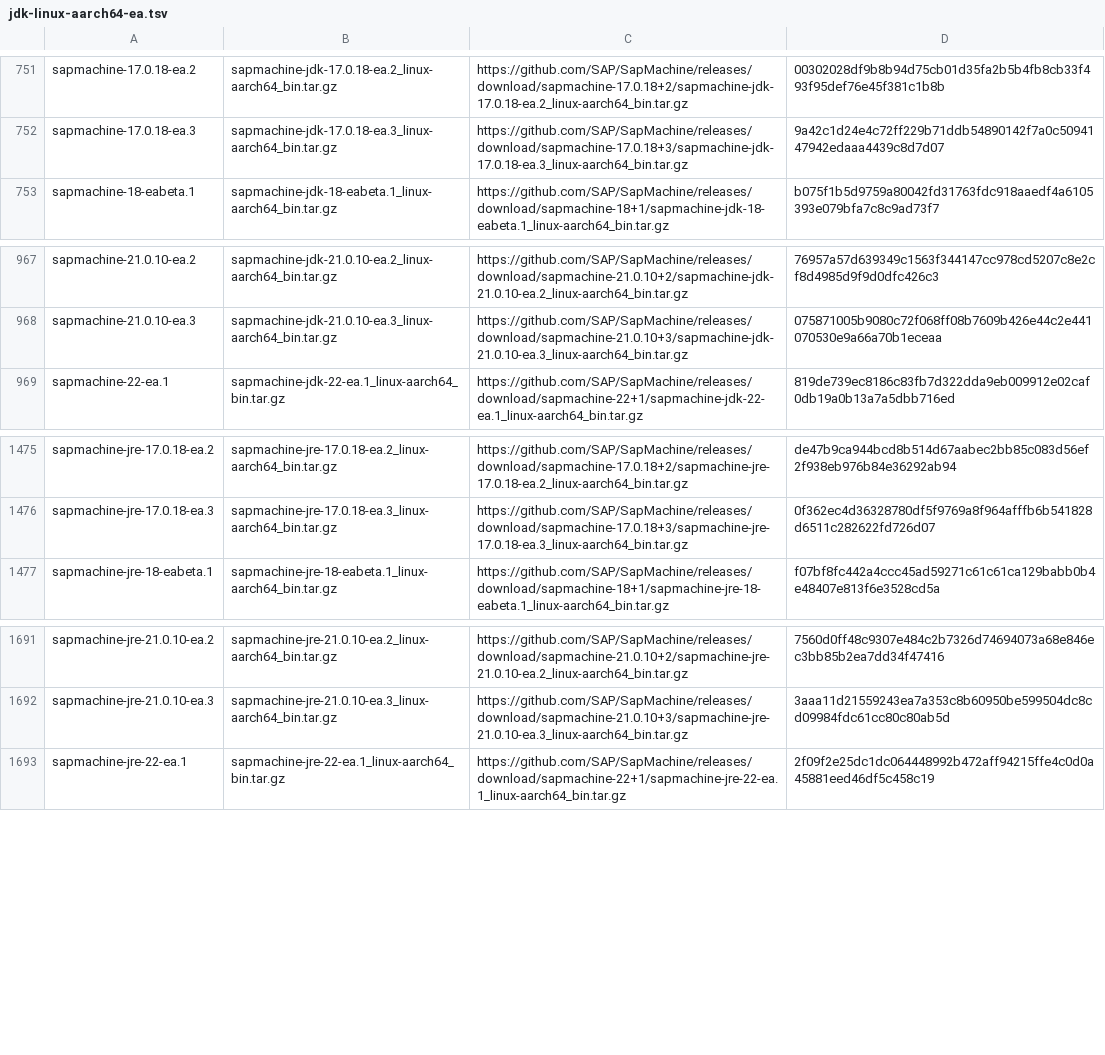
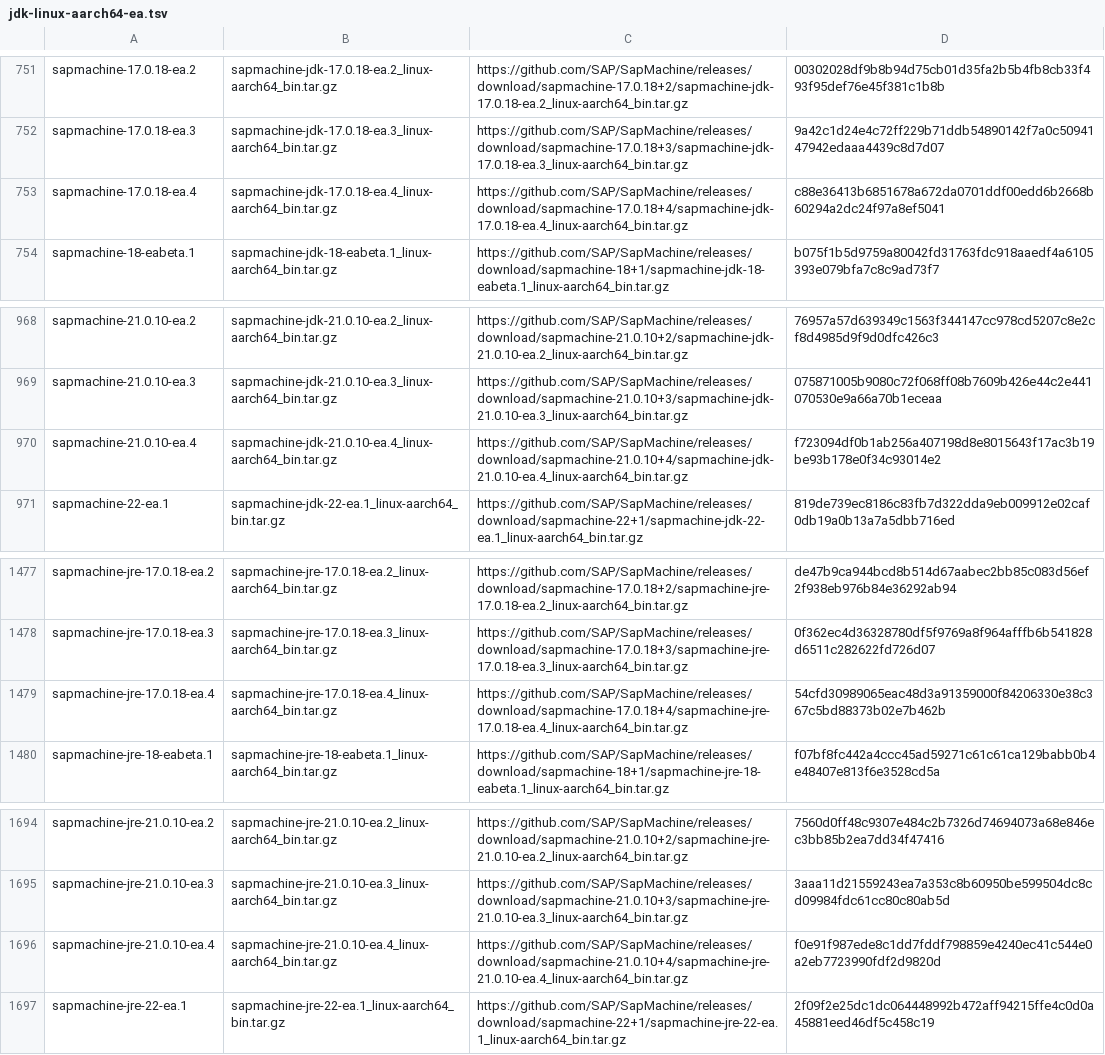
Before and after one commit to halcyon/asdf-java, a TSV file: data/jdk-linux-aarch64-ea.tsv, drawn as a sheet; only a part is shown, gaps mark what is left out.

```diff
--- a/data/jdk-linux-aarch64-ea.tsv
+++ b/data/jdk-linux-aarch64-ea.tsv
@@ -752,2 +752,3 @@ sapmachine-17.0.18-ea.2	sapmachine-jdk-17.0.18-ea.2_linux-aarch64_bin.tar.gz	htt
 sapmachine-17.0.18-ea.3	sapmachine-jdk-17.0.18-ea.3_linux-aarch64_bin.tar.gz	https://github.com/SAP/SapMachine/releases/download/sapmachine-17.0.18+3/sapmachine-jdk-17.0.18-ea.3_linux-aarch64_bin.tar.gz	9a42c1d24e4c72ff229b71ddb54890142f7a0c5094147942edaaa4439c8d7d07
+sapmachine-17.0.18-ea.4	sapmachine-jdk-17.0.18-ea.4_linux-aarch64_bin.tar.gz	https://github.com/SAP/SapMachine/releases/download/sapmachine-17.0.18+4/sapmachine-jdk-17.0.18-ea.4_linux-aarch64_bin.tar.gz	c88e36413b6851678a672da0701ddf00edd6b2668b60294a2dc24f97a8ef5041
 sapmachine-18-eabeta.1	sapmachine-jdk-18-eabeta.1_linux-aarch64_bin.tar.gz	https://github.com/SAP/SapMachine/releases/download/sapmachine-18+1/sapmachine-jdk-18-eabeta.1_linux-aarch64_bin.tar.gz	b075f1b5d9759a80042fd31763fdc918aaedf4a6105393e079bfa7c8c9ad73f7
@@ -968,2 +969,3 @@ sapmachine-21.0.10-ea.2	sapmachine-jdk-21.0.10-ea.2_linux-aarch64_bin.tar.gz	htt
 sapmachine-21.0.10-ea.3	sapmachine-jdk-21.0.10-ea.3_linux-aarch64_bin.tar.gz	https://github.com/SAP/SapMachine/releases/download/sapmachine-21.0.10+3/sapmachine-jdk-21.0.10-ea.3_linux-aarch64_bin.tar.gz	075871005b9080c72f068ff08b7609b426e44c2e441070530e9a66a70b1eceaa
+sapmachine-21.0.10-ea.4	sapmachine-jdk-21.0.10-ea.4_linux-aarch64_bin.tar.gz	https://github.com/SAP/SapMachine/releases/download/sapmachine-21.0.10+4/sapmachine-jdk-21.0.10-ea.4_linux-aarch64_bin.tar.gz	f723094df0b1ab256a407198d8e8015643f17ac3b19be93b178e0f34c93014e2
 sapmachine-22-ea.1	sapmachine-jdk-22-ea.1_linux-aarch64_bin.tar.gz	https://github.com/SAP/SapMachine/releases/download/sapmachine-22+1/sapmachine-jdk-22-ea.1_linux-aarch64_bin.tar.gz	819de739ec8186c83fb7d322dda9eb009912e02caf0db19a0b13a7a5dbb716ed
@@ -1476,2 +1478,3 @@ sapmachine-jre-17.0.18-ea.2	sapmachine-jre-17.0.18-ea.2_linux-aarch64_bin.tar.gz
 sapmachine-jre-17.0.18-ea.3	sapmachine-jre-17.0.18-ea.3_linux-aarch64_bin.tar.gz	https://github.com/SAP/SapMachine/releases/download/sapmachine-17.0.18+3/sapmachine-jre-17.0.18-ea.3_linux-aarch64_bin.tar.gz	0f362ec4d36328780df5f9769a8f964afffb6b541828d6511c282622fd726d07
+sapmachine-jre-17.0.18-ea.4	sapmachine-jre-17.0.18-ea.4_linux-aarch64_bin.tar.gz	https://github.com/SAP/SapMachine/releases/download/sapmachine-17.0.18+4/sapmachine-jre-17.0.18-ea.4_linux-aarch64_bin.tar.gz	54cfd30989065eac48d3a91359000f84206330e38c367c5bd88373b02e7b462b
 sapmachine-jre-18-eabeta.1	sapmachine-jre-18-eabeta.1_linux-aarch64_bin.tar.gz	https://github.com/SAP/SapMachine/releases/download/sapmachine-18+1/sapmachine-jre-18-eabeta.1_linux-aarch64_bin.tar.gz	f07bf8fc442a4ccc45ad59271c61c61ca129babb0b4e48407e813f6e3528cd5a
@@ -1692,2 +1695,3 @@ sapmachine-jre-21.0.10-ea.2	sapmachine-jre-21.0.10-ea.2_linux-aarch64_bin.tar.gz
 sapmachine-jre-21.0.10-ea.3	sapmachine-jre-21.0.10-ea.3_linux-aarch64_bin.tar.gz	https://github.com/SAP/SapMachine/releases/download/sapmachine-21.0.10+3/sapmachine-jre-21.0.10-ea.3_linux-aarch64_bin.tar.gz	3aaa11d21559243ea7a353c8b60950be599504dc8cd09984fdc61cc80c80ab5d
+sapmachine-jre-21.0.10-ea.4	sapmachine-jre-21.0.10-ea.4_linux-aarch64_bin.tar.gz	https://github.com/SAP/SapMachine/releases/download/sapmachine-21.0.10+4/sapmachine-jre-21.0.10-ea.4_linux-aarch64_bin.tar.gz	f0e91f987ede8c1dd7fddf798859e4240ec41c544e0a2eb7723990fdf2d9820d
 sapmachine-jre-22-ea.1	sapmachine-jre-22-ea.1_linux-aarch64_bin.tar.gz	https://github.com/SAP/SapMachine/releases/download/sapmachine-22+1/sapmachine-jre-22-ea.1_linux-aarch64_bin.tar.gz	2f09f2e25dc1dc064448992b472aff94215ffe4c0d0a45881eed46df5c458c19
```
Also changed, not shown: data/jdk-linux-x86_64-ea.tsv, data/jdk-macosx-aarch64-ea.tsv, 5 other files.
